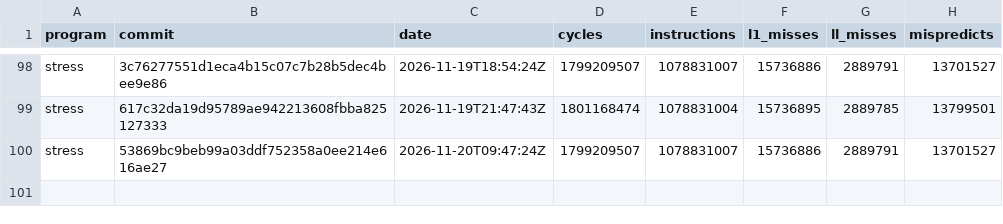
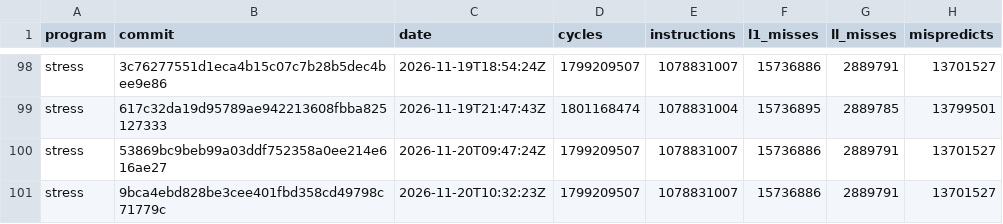
Before and after one commit to zane-lang/compiler, a TSV file: stress.tsv, drawn as a sheet; only a part is shown, gaps mark what is left out.

```diff
--- a/stress.tsv
+++ b/stress.tsv
@@ -100 +100,2 @@ stress	617c32da19d95789ae942213608fbba825127333	2026-11-19T21:47:43Z	1801168474
 stress	53869bc9beb99a03ddf752358a0ee214e616ae27	2026-11-20T09:47:24Z	1799209507	1078831007	15736886	2889791	13701527
+stress	9bca4ebd828be3cee401fbd358cd49798c71779c	2026-11-20T10:32:23Z	1799209507	1078831007	15736886	2889791	13701527
```
Also changed, not shown: latest.tsv, stress-plain.tsv, 1 other file.
